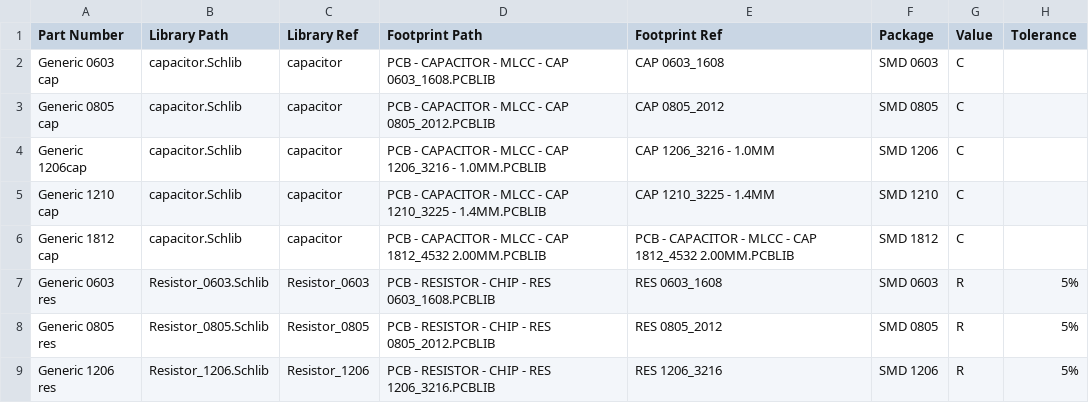
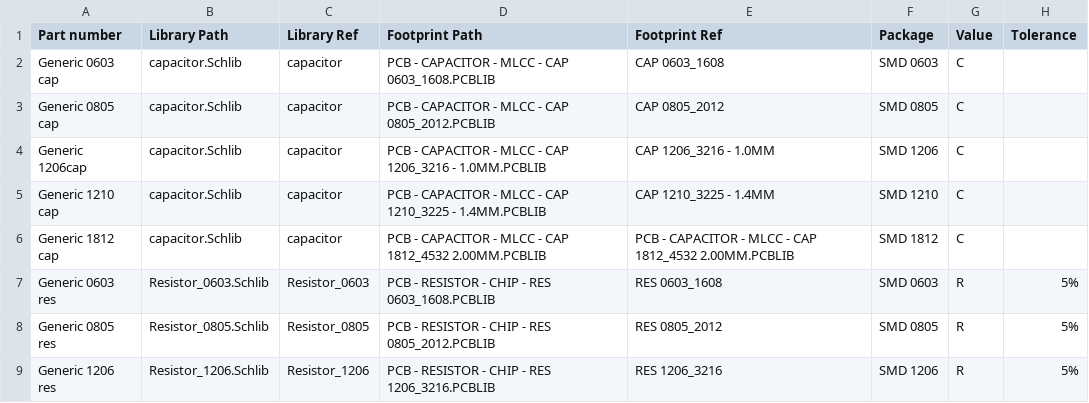
Before and after one commit to 00xED/altium-common, a CSV file: lib/parts_db/generic_RLC.csv, drawn as a sheet.

```diff
--- a/lib/parts_db/generic_RLC.csv
+++ b/lib/parts_db/generic_RLC.csv
@@ -1,2 +1,2 @@
-Part Number,Library Path,Library Ref,Footprint Path,Footprint Ref,Package,Value,Tolerance
+Part number,Library Path,Library Ref,Footprint Path,Footprint Ref,Package,Value,Tolerance
 Generic 0603 cap,capacitor.Schlib,capacitor,PCB - CAPACITOR - MLCC - CAP 0603_1608.PCBLIB,CAP 0603_1608,SMD 0603,C,
```
Also changed, not shown: lib/parts_db/IC_isolators.csv, lib/parts_db/capacitors.csv, 6 other files.
